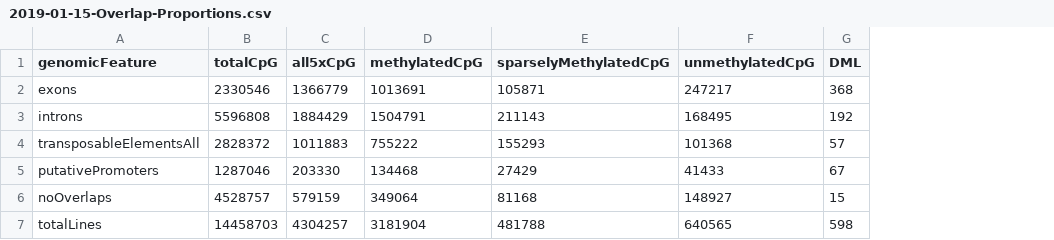
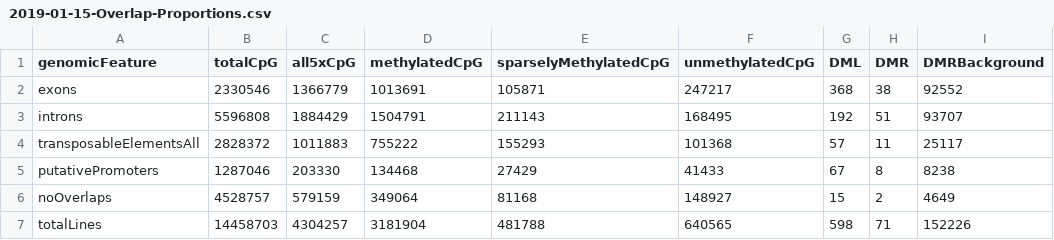
Before and after one commit to kubu4/yaamini-virginica, a CSV file: analyses/2018-12-02-Gene-Enrichment-Analysis/2019-01-15-Overlap-Proportions.csv, drawn as a sheet; the diff names each change by its address in the sheet, - before the commit and + after, or states it on an @@ line.

Commit message:
added DMR background column

```diff
--- a/analyses/2018-12-02-Gene-Enrichment-Analysis/2019-01-15-Overlap-Proportions.csv
+++ b/analyses/2018-12-02-Gene-Enrichment-Analysis/2019-01-15-Overlap-Proportions.csv
+column H (DMR), rows 2-7: 38 | 51 | 11 | 8 | 2 | 71
+column I (DMRBackground), rows 2-7: 92552 | 93707 | 25117 | 8238 | 4649 | 152226
```
